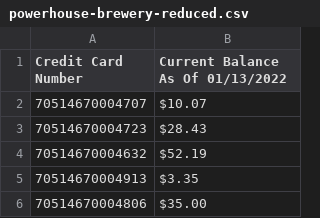
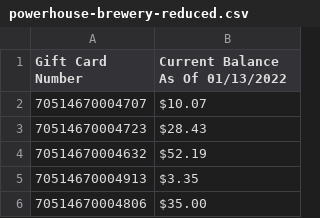
Before and after one commit to mollybeach/gift-card-redemption-api, a CSV file: powerhouse-brewery-reduced.csv, drawn as a sheet; only a part is shown.

Commit message:
check for repeat cards

```diff
--- a/powerhouse-brewery-reduced.csv
+++ b/powerhouse-brewery-reduced.csv
@@ -1,2 +1,2 @@
-Credit Card Number,Current Balance As Of 01/13/2022
+Gift Card Number, Current Balance As Of 01/13/2022
 70514670004707,$10.07
```
Also changed, not shown: 2 other files.
